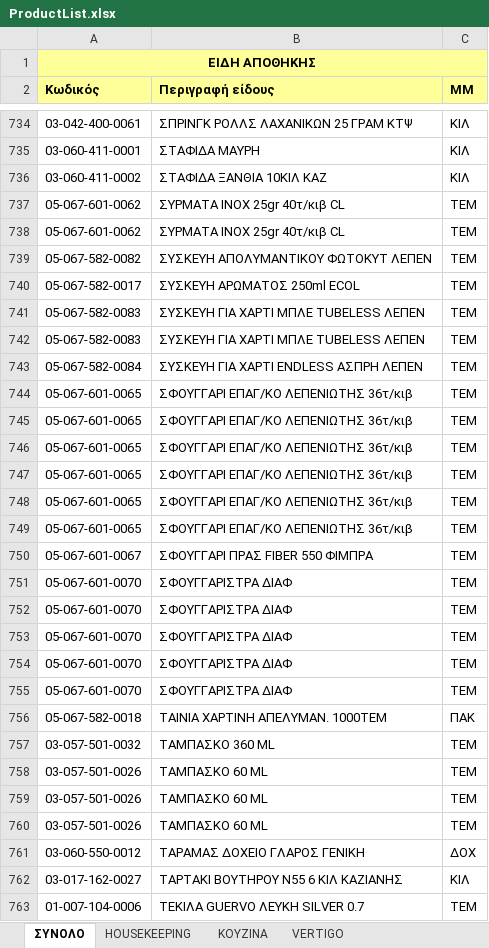
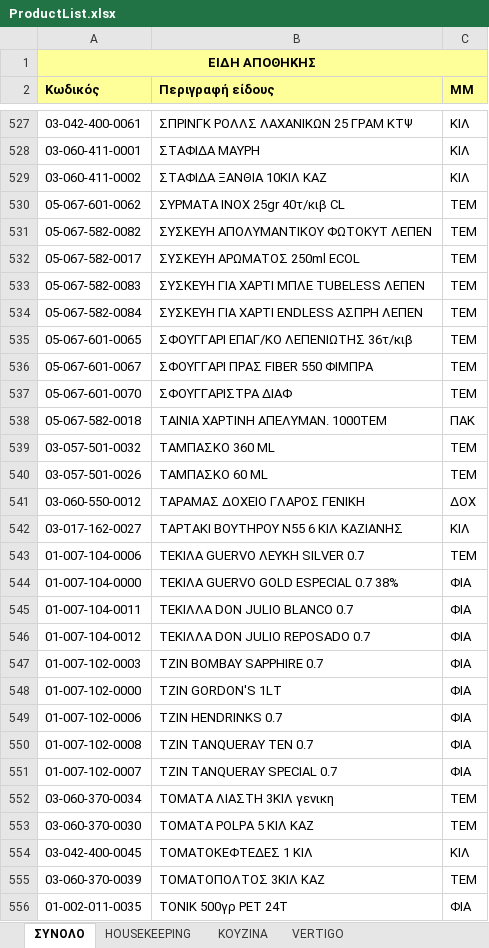
Before and after one commit to Combustiblemon/Hotel-internal-orders, an Excel workbook: files/data/ProductList.xlsx, sheet ΣΥΝΟΛΟ, drawn as a sheet; only a part is shown, gaps mark what is left out; the shorter side is filled out with more unchanged rows; values as stored, in another font and other column widths than the file's, no borders; the diff covers the shown part only; the diff names each change by its address in the sheet, - before the commit and + after, or states it on an @@ line.

Commit message:
boop

```diff
--- a/files/data/ProductList.xlsx (sheet ΣΥΝΟΛΟ)
+++ b/files/data/ProductList.xlsx (sheet ΣΥΝΟΛΟ)
-row 738: 05-067-601-0062 | ΣΥΡΜΑΤΑ ΙΝΟΧ 25gr 40τ/κιβ CL | ΤΕΜ
-row 742: 05-067-582-0083 | ΣΥΣΚΕΥΗ ΓΙΑ ΧΑΡΤΙ ΜΠΛΕ TUBELESS ΛΕΠΕΝ | ΤΕΜ
-row 745: 05-067-601-0065 | ΣΦΟΥΓΓΑΡΙ ΕΠΑΓ/ΚΟ ΛΕΠΕΝΙΩΤΗΣ 36τ/κιβ | ΤΕΜ
-row 746: 05-067-601-0065 | ΣΦΟΥΓΓΑΡΙ ΕΠΑΓ/ΚΟ ΛΕΠΕΝΙΩΤΗΣ 36τ/κιβ | ΤΕΜ
-row 747: 05-067-601-0065 | ΣΦΟΥΓΓΑΡΙ ΕΠΑΓ/ΚΟ ΛΕΠΕΝΙΩΤΗΣ 36τ/κιβ | ΤΕΜ
-row 748: 05-067-601-0065 | ΣΦΟΥΓΓΑΡΙ ΕΠΑΓ/ΚΟ ΛΕΠΕΝΙΩΤΗΣ 36τ/κιβ | ΤΕΜ
-row 749: 05-067-601-0065 | ΣΦΟΥΓΓΑΡΙ ΕΠΑΓ/ΚΟ ΛΕΠΕΝΙΩΤΗΣ 36τ/κιβ | ΤΕΜ
-row 751: 05-067-601-0070 | ΣΦΟΥΓΓΑΡΙΣΤΡΑ ΔΙΑΦ | ΤΕΜ
-row 752: 05-067-601-0070 | ΣΦΟΥΓΓΑΡΙΣΤΡΑ ΔΙΑΦ | ΤΕΜ
-row 753: 05-067-601-0070 | ΣΦΟΥΓΓΑΡΙΣΤΡΑ ΔΙΑΦ | ΤΕΜ
-row 754: 05-067-601-0070 | ΣΦΟΥΓΓΑΡΙΣΤΡΑ ΔΙΑΦ | ΤΕΜ
-row 759: 03-057-501-0026 | ΤΑΜΠΑΣΚΟ 60 ML | ΤΕΜ
-row 760: 03-057-501-0026 | ΤΑΜΠΑΣΚΟ 60 ML | ΤΕΜ
```
Also changed, not shown: 266 removed rows elsewhere in this sheet, sheet ΜΠΑΡ.
